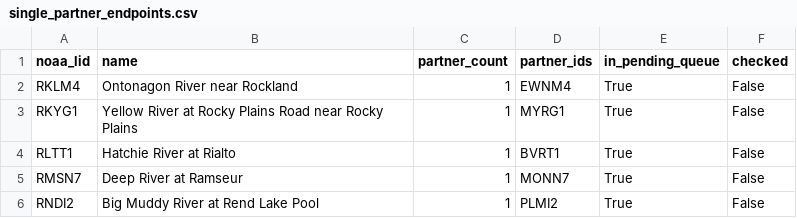
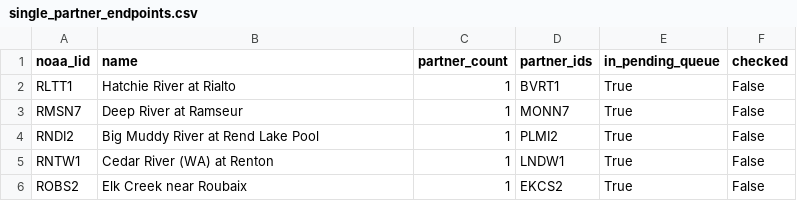
Before and after one commit to pbangiola/paddlersmap, a CSV file: data/network_audit/single_partner_endpoints.csv, drawn as a sheet; only a part is shown; the shorter side is filled out with more unchanged rows; the diff names each change by its address in the sheet, - before the commit and + after, or states it on an @@ line.

```diff
--- a/data/network_audit/single_partner_endpoints.csv
+++ b/data/network_audit/single_partner_endpoints.csv
-row 2: RKLM4 | Ontonagon River near Rockland | 1 | EWNM4 | True | False
-row 3: RKYG1 | Yellow River at Rocky Plains Road near Rocky Plains | 1 | MYRG1 | True | False
```
Also changed, not shown: data/network_audit/unchecked_endpoints.csv, 3 other files.
